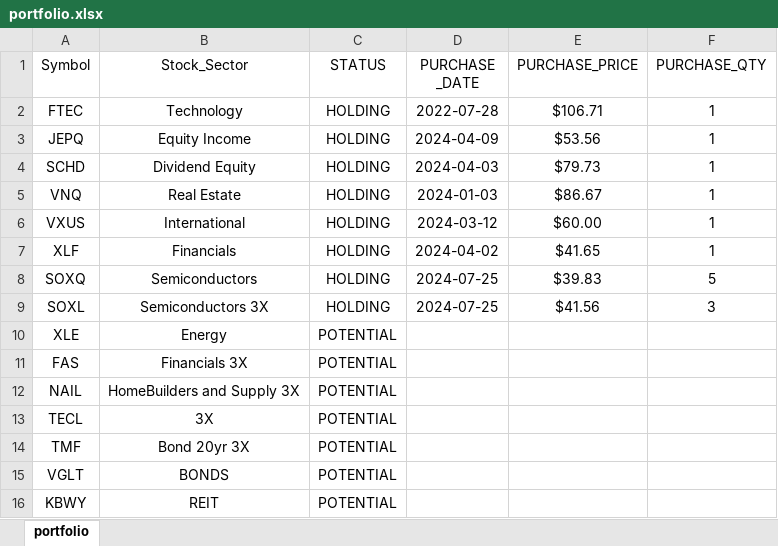
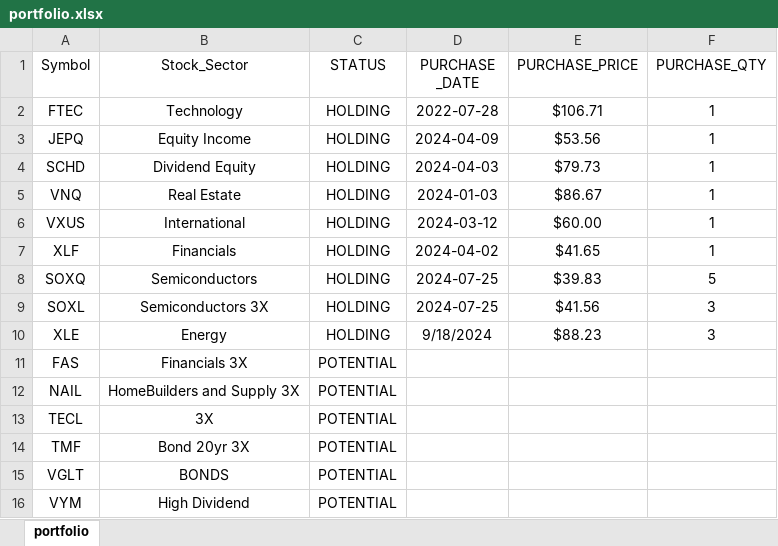
Before and after one commit to mkhv12/stk_advisor, an Excel workbook: portfolio.xlsx, sheet portfolio, drawn as a sheet; values as stored, in another font and other column widths than the file's, no borders; removed rows and columns are numbered as before the commit, all else as after; the diff names each change by its address in the sheet, - before the commit and + after, or states it on an @@ line.

Commit message:
added price action

```diff
--- a/portfolio.xlsx (sheet portfolio)
+++ b/portfolio.xlsx (sheet portfolio)
-C10 (STATUS): POTENTIAL
+C10 (STATUS): HOLDING
-D10 (PURCHASE _DATE): (empty)
+D10 (PURCHASE _DATE): 9/18/2024
-E10 (PURCHASE_PRICE): (empty)
+E10 (PURCHASE_PRICE): $88.23
-F10 (PURCHASE_QTY): (empty)
+F10 (PURCHASE_QTY): 3
-row 16: KBWY | REIT | POTENTIAL
+row 16: VYM | High Dividend | POTENTIAL
```
Also changed, not shown: 2 other files.
